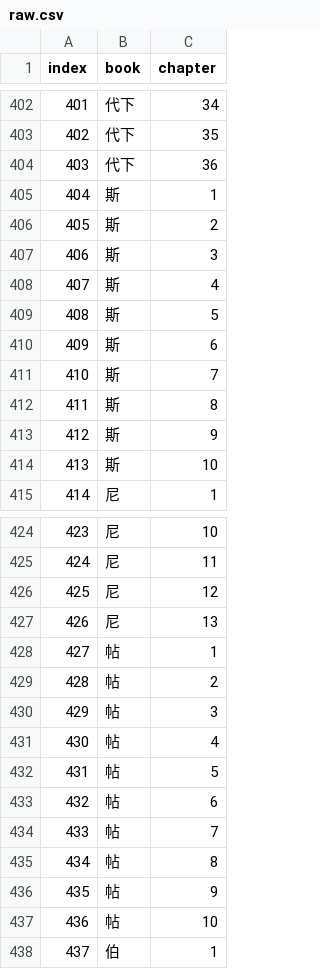
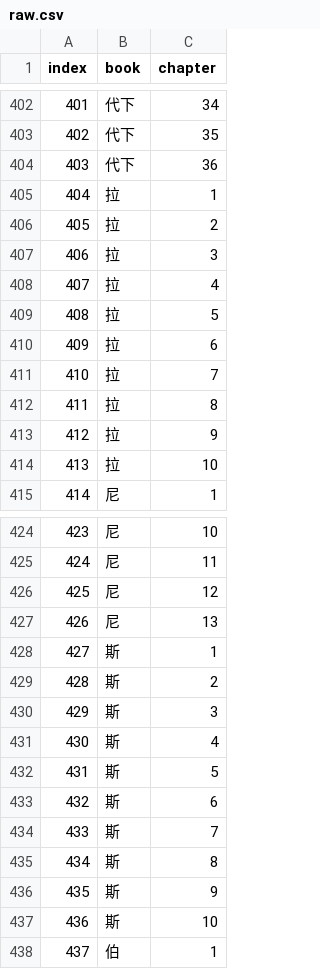
Before and after one commit to developercyrus/bible-reading-yearly-plan, a CSV file: raw.csv, drawn as a sheet; only a part is shown, gaps mark what is left out; the diff covers the shown part only.

```diff
--- a/raw.csv
+++ b/raw.csv
@@ -404,12 +404,12 @@ index,book,chapter
 403,代下,36
-404,斯,1
-405,斯,2
-406,斯,3
-407,斯,4
-408,斯,5
-409,斯,6
-410,斯,7
-411,斯,8
-412,斯,9
-413,斯,10
+404,拉,1
+405,拉,2
+406,拉,3
+407,拉,4
+408,拉,5
+409,拉,6
+410,拉,7
+411,拉,8
+412,拉,9
+413,拉,10
 414,尼,1
@@ -427,12 +427,12 @@ index,book,chapter
 426,尼,13
-427,帖,1
-428,帖,2
-429,帖,3
-430,帖,4
-431,帖,5
-432,帖,6
-433,帖,7
-434,帖,8
-435,帖,9
-436,帖,10
+427,斯,1
+428,斯,2
+429,斯,3
+430,斯,4
+431,斯,5
+432,斯,6
+433,斯,7
+434,斯,8
+435,斯,9
+436,斯,10
 437,伯,1
```
Also changed, not shown: 4 edited cells elsewhere in this file, plan.csv, result.csv, 6 other files.
